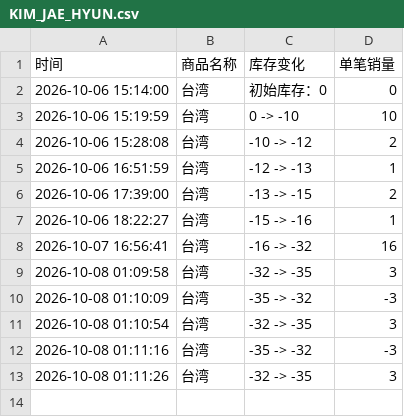
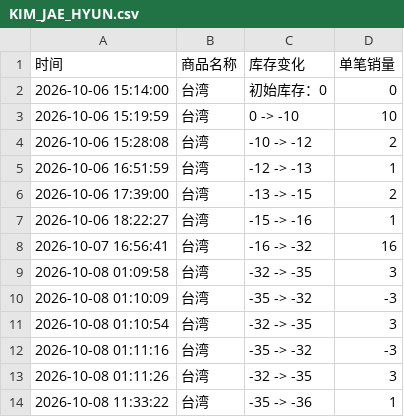
Before and after one commit to Juineii/nflying_km1008, a CSV file: KIM_JAE_HYUN.csv, drawn as a sheet; the diff names each change by its address in the sheet, - before the commit and + after, or states it on an @@ line.

Commit message:
自动更新数据 2026-10-08 11:33:46

```diff
--- a/KIM_JAE_HYUN.csv
+++ b/KIM_JAE_HYUN.csv
+row 14: 2026-10-08 11:33:22 | 台湾 | -35 -> -36 | 1
```
